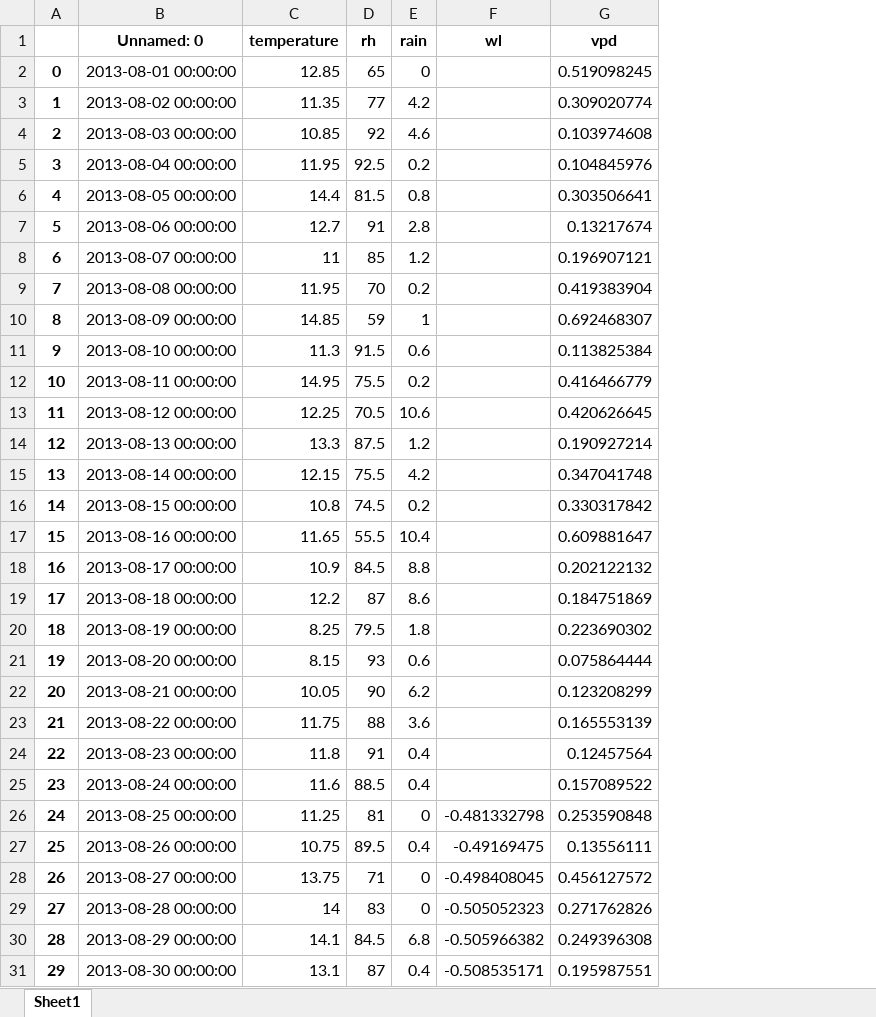
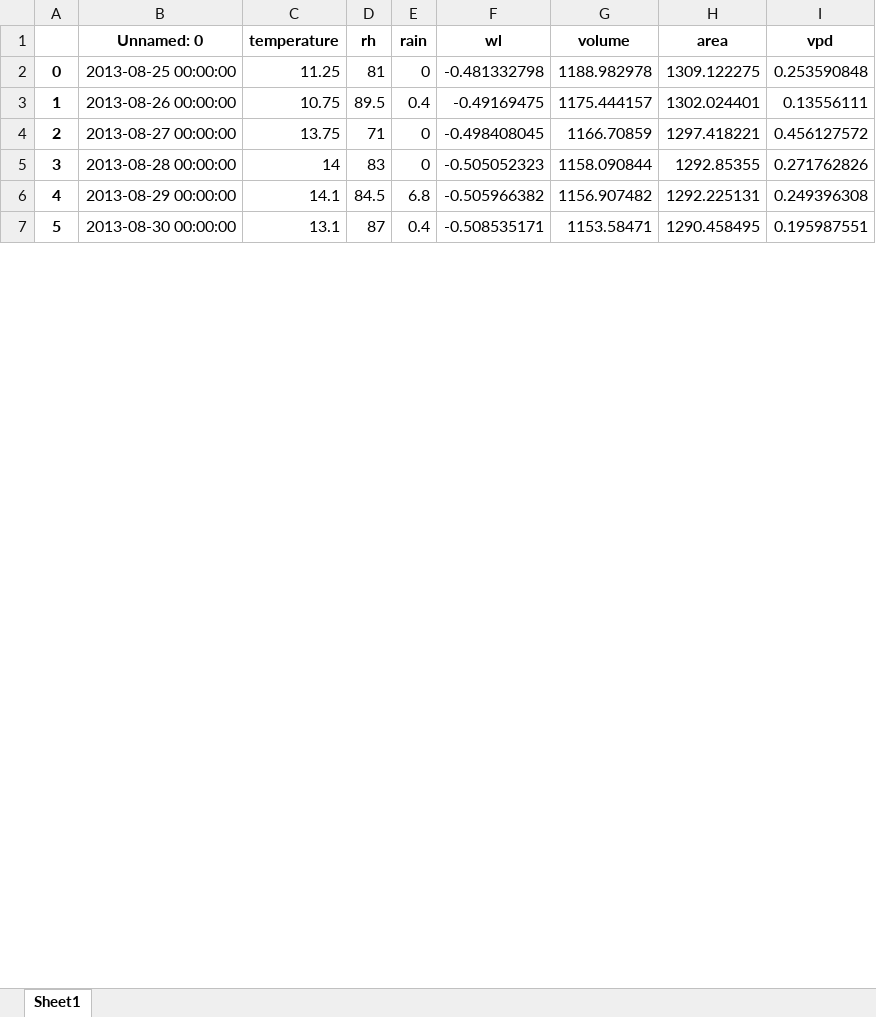
Before and after one commit to vincentpost/PythonMasterclass, an Excel workbook: daily_wl&meteo_vpd_data.xlsx, sheet Sheet1, drawn as a sheet; only a part is shown; values as stored, in another font and other column widths than the file's, no borders; removed rows and columns are numbered as before the commit, all else as after; the diff covers the shown part only; the diff names each change by its address in the sheet, - before the commit and + after, or states it on an @@ line.

```diff
--- a/daily_wl&meteo_vpd_data.xlsx (sheet Sheet1)
+++ b/daily_wl&meteo_vpd_data.xlsx (sheet Sheet1)
+column G (volume), rows 2-7: 1188.982978 | 1175.444157 | 1166.70859 | 1158.090844 | 1156.907482 | 1153.58471
+column H (area), rows 2-7: 1309.122275 | 1302.024401 | 1297.418221 | 1292.85355 | 1292.225131 | 1290.458495
-row 2: 0 | 2013-08-01 00:00:00 | 12.85 | 65 | 0 |  | 0.519098245
-row 3: 1 | 2013-08-02 00:00:00 | 11.35 | 77 | 4.2 |  | 0.309020774
-row 4: 2 | 2013-08-03 00:00:00 | 10.85 | 92 | 4.6 |  | 0.103974608
-row 5: 3 | 2013-08-04 00:00:00 | 11.95 | 92.5 | 0.2 |  | 0.104845976
-row 6: 4 | 2013-08-05 00:00:00 | 14.4 | 81.5 | 0.8 |  | 0.303506641
-row 7: 5 | 2013-08-06 00:00:00 | 12.7 | 91 | 2.8 |  | 0.13217674
-row 8: 6 | 2013-08-07 00:00:00 | 11 | 85 | 1.2 |  | 0.196907121
-row 9: 7 | 2013-08-08 00:00:00 | 11.95 | 70 | 0.2 |  | 0.419383904
-row 10: 8 | 2013-08-09 00:00:00 | 14.85 | 59 | 1 |  | 0.692468307
-row 11: 9 | 2013-08-10 00:00:00 | 11.3 | 91.5 | 0.6 |  | 0.113825384
-row 12: 10 | 2013-08-11 00:00:00 | 14.95 | 75.5 | 0.2 |  | 0.416466779
-row 13: 11 | 2013-08-12 00:00:00 | 12.25 | 70.5 | 10.6 |  | 0.420626645
-row 14: 12 | 2013-08-13 00:00:00 | 13.3 | 87.5 | 1.2 |  | 0.190927214
-row 15: 13 | 2013-08-14 00:00:00 | 12.15 | 75.5 | 4.2 |  | 0.347041748
-row 16: 14 | 2013-08-15 00:00:00 | 10.8 | 74.5 | 0.2 |  | 0.330317842
-row 17: 15 | 2013-08-16 00:00:00 | 11.65 | 55.5 | 10.4 |  | 0.609881647
-row 18: 16 | 2013-08-17 00:00:00 | 10.9 | 84.5 | 8.8 |  | 0.202122132
-row 19: 17 | 2013-08-18 00:00:00 | 12.2 | 87 | 8.6 |  | 0.184751869
-row 20: 18 | 2013-08-19 00:00:00 | 8.25 | 79.5 | 1.8 |  | 0.223690302
-row 21: 19 | 2013-08-20 00:00:00 | 8.15 | 93 | 0.6 |  | 0.075864444
-row 22: 20 | 2013-08-21 00:00:00 | 10.05 | 90 | 6.2 |  | 0.123208299
-row 23: 21 | 2013-08-22 00:00:00 | 11.75 | 88 | 3.6 |  | 0.165553139
-row 24: 22 | 2013-08-23 00:00:00 | 11.8 | 91 | 0.4 |  | 0.12457564
-row 25: 23 | 2013-08-24 00:00:00 | 11.6 | 88.5 | 0.4 |  | 0.157089522
@@ column A renumbered between rows 2 and 114 @@
```
Also changed, not shown: 16 removed rows elsewhere in this sheet, daily_wl&meteo_data.xlsx, 2 other files.
